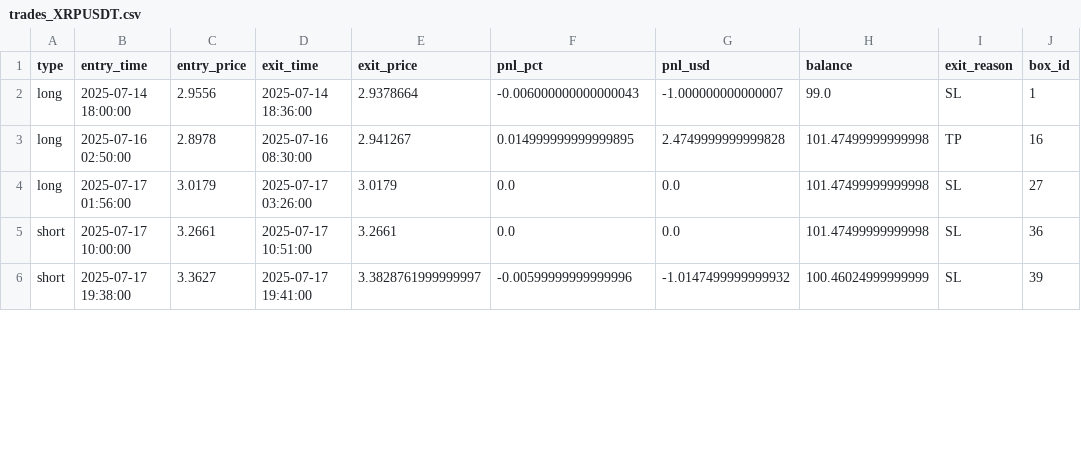
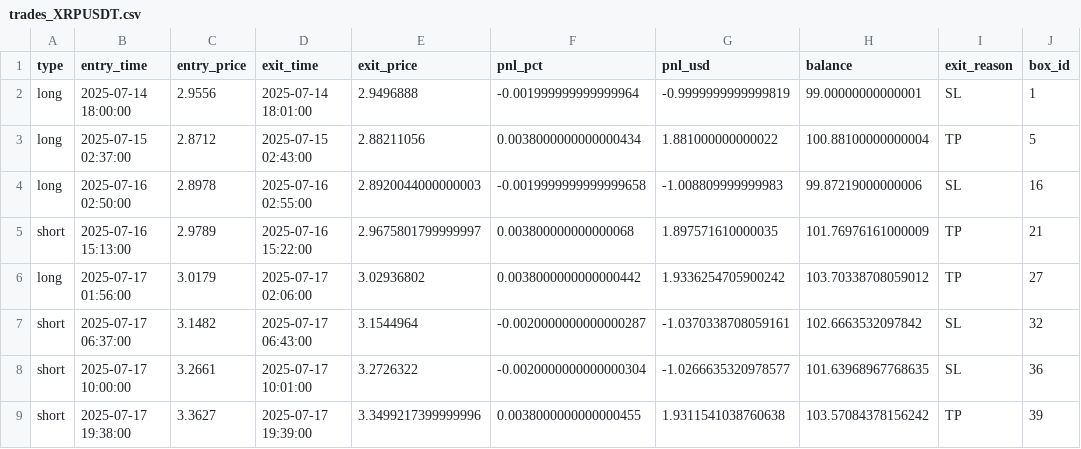
Before and after one commit to rzacrow/rsi_ema, a CSV file: trades_XRPUSDT.csv, drawn as a sheet; only a part is shown; the diff covers the shown part only.

```diff
--- a/trades_XRPUSDT.csv
+++ b/trades_XRPUSDT.csv
@@ -1,6 +1,9 @@
 type,entry_time,entry_price,exit_time,exit_price,pnl_pct,pnl_usd,balance,exit_reason,box_id
-long,2025-07-14 18:00:00,2.9556,2025-07-14 18:36:00,2.9378664,-0.006000000000000043,-1.000000000000007,99.0,SL,1
-long,2025-07-16 02:50:00,2.8978,2025-07-16 08:30:00,2.941267,0.014999999999999895,2.4749999999999828,101.47499999999998,TP,16
-long,2025-07-17 01:56:00,3.0179,2025-07-17 03:26:00,3.0179,0.0,0.0,101.47499999999998,SL,27
-short,2025-07-17 10:00:00,3.2661,2025-07-17 10:51:00,3.2661,0.0,0.0,101.47499999999998,SL,36
-short,2025-07-17 19:38:00,3.3627,2025-07-17 19:41:00,3.3828761999999997,-0.00599999999999996,-1.0147499999999932,100.46024999999999,SL,39
+long,2025-07-14 18:00:00,2.9556,2025-07-14 18:01:00,2.9496888,-0.001999999999999964,-0.9999999999999819,99.00000000000001,SL,1
+long,2025-07-15 02:37:00,2.8712,2025-07-15 02:43:00,2.88211056,0.0038000000000000434,1.881000000000022,100.88100000000004,TP,5
+long,2025-07-16 02:50:00,2.8978,2025-07-16 02:55:00,2.8920044000000003,-0.0019999999999999658,-1.008809999999983,99.87219000000006,SL,16
+short,2025-07-16 15:13:00,2.9789,2025-07-16 15:22:00,2.9675801799999997,0.003800000000000068,1.897571610000035,101.76976161000009,TP,21
+long,2025-07-17 01:56:00,3.0179,2025-07-17 02:06:00,3.02936802,0.0038000000000000442,1.9336254705900242,103.70338708059012,TP,27
+short,2025-07-17 06:37:00,3.1482,2025-07-17 06:43:00,3.1544964,-0.0020000000000000287,-1.0370338708059161,102.6663532097842,SL,32
+short,2025-07-17 10:00:00,3.2661,2025-07-17 10:01:00,3.2726322,-0.0020000000000000304,-1.0266635320978577,101.63968967768635,SL,36
+short,2025-07-17 19:38:00,3.3627,2025-07-17 19:39:00,3.3499217399999996,0.0038000000000000455,1.9311541038760638,103.57084378156242,TP,39
```
Also changed, not shown: 8 added rows and 46 edited cells elsewhere in this file, trades_OPUSDT.csv, 3 other files.
